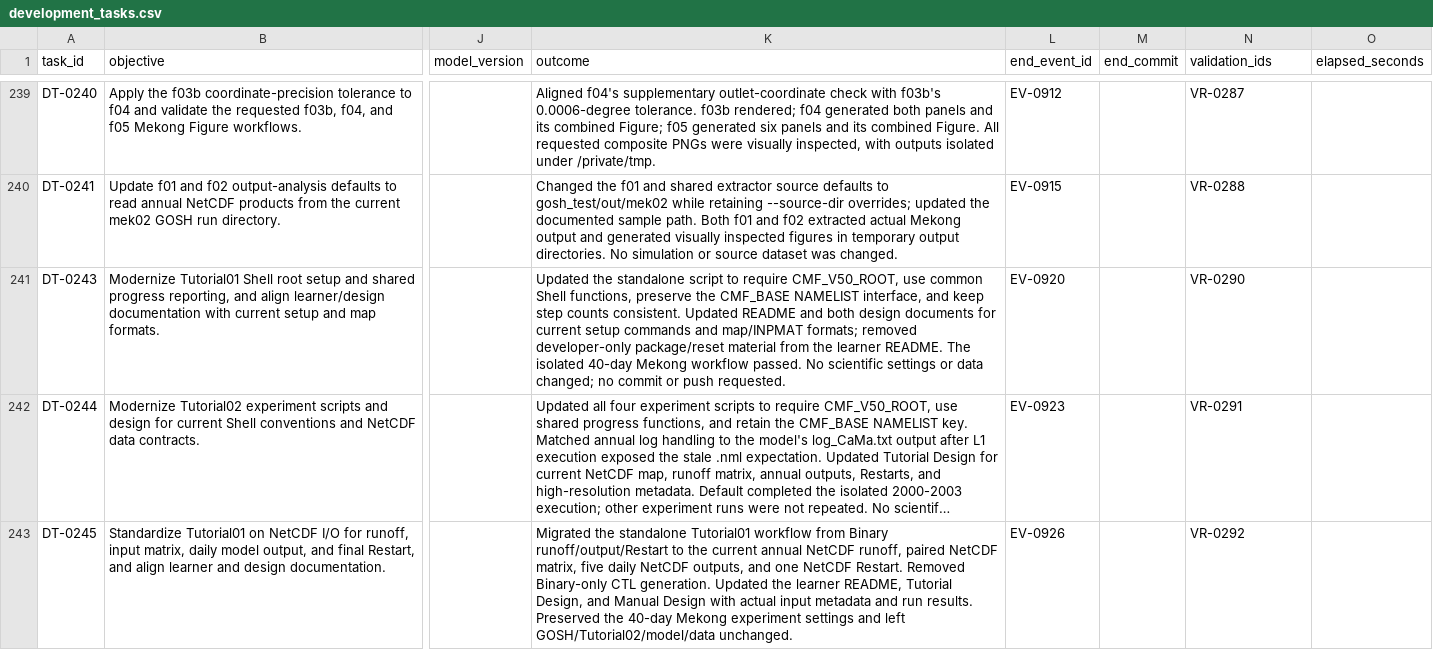
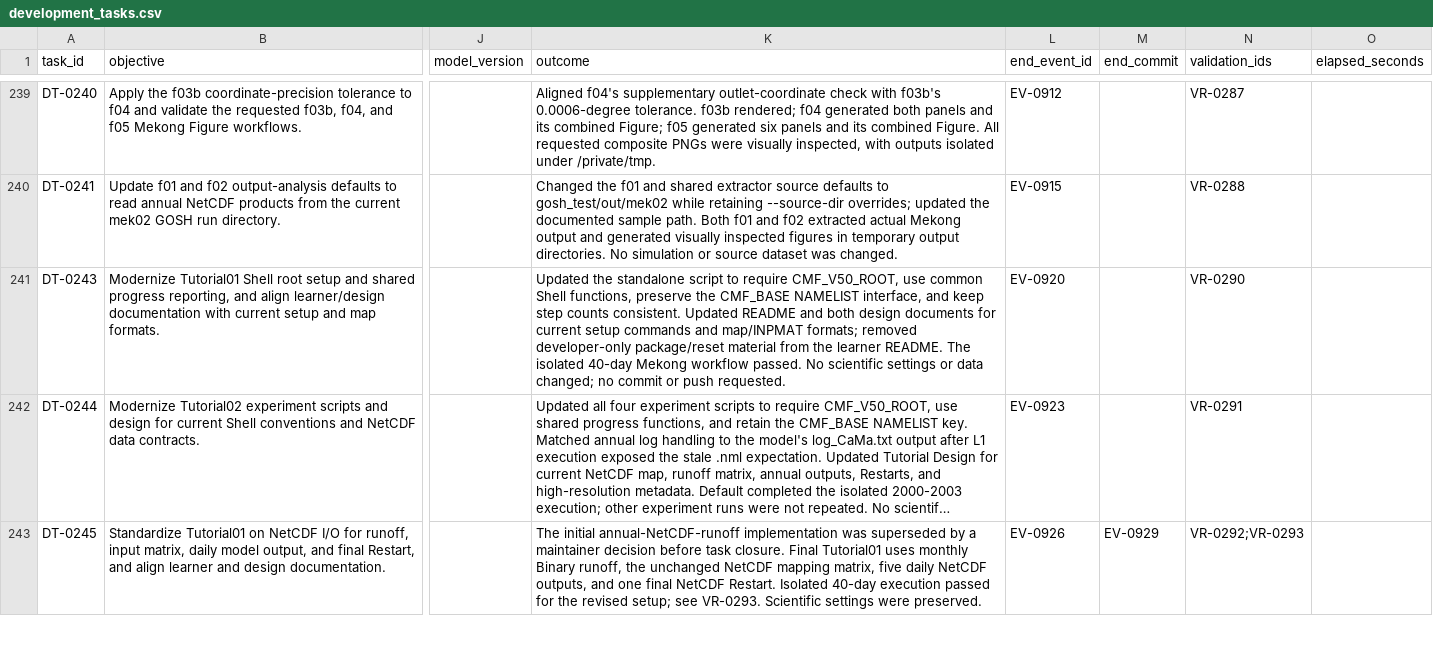
Before and after one commit to global-hydrodynamics/cmf_v5_beta, a CSV file: research/development_tasks.csv, drawn as a sheet; only a part is shown, gaps mark what is left out; long unchanged cells end in …; the diff covers the shown part only; the diff names each change by its address in the sheet, - before the commit and + after, or states it on an @@ line.

```diff
--- a/research/development_tasks.csv
+++ b/research/development_tasks.csv
-K243 (outcome): Migrated the standalone Tutorial01 workflow from Binary runoff/output/Restart to the current annual NetCDF runoff, paired NetCDF matrix, five daily NetCDF outputs, and one NetCDF Restart. Removed Binary-only CTL generation. Updated the learner README, Tutorial Design, and Manual Design with actual input metadata and run results. Preserved the 40-day Mekong experiment settings and left GOSH/Tutorial02/model/data unchanged.
+K243 (outcome): The initial annual-NetCDF-runoff implementation was superseded by a maintainer decision before task closure. Final Tutorial01 uses monthly Binary runoff, the unchanged NetCDF mapping matrix, five daily NetCDF outputs, and one final NetCDF Restart. Isolated 40-day execution passed for the revised setup; see VR-0293. Scientific settings were preserved.
-M243 (end_commit): (empty)
+M243 (end_commit): EV-0929
-N243 (validation_ids): VR-0292
+N243 (validation_ids): VR-0292;VR-0293
```
Also changed, not shown: 1 added row elsewhere in this file, research/events.csv, research/validation_runs.csv, 9 other files.
